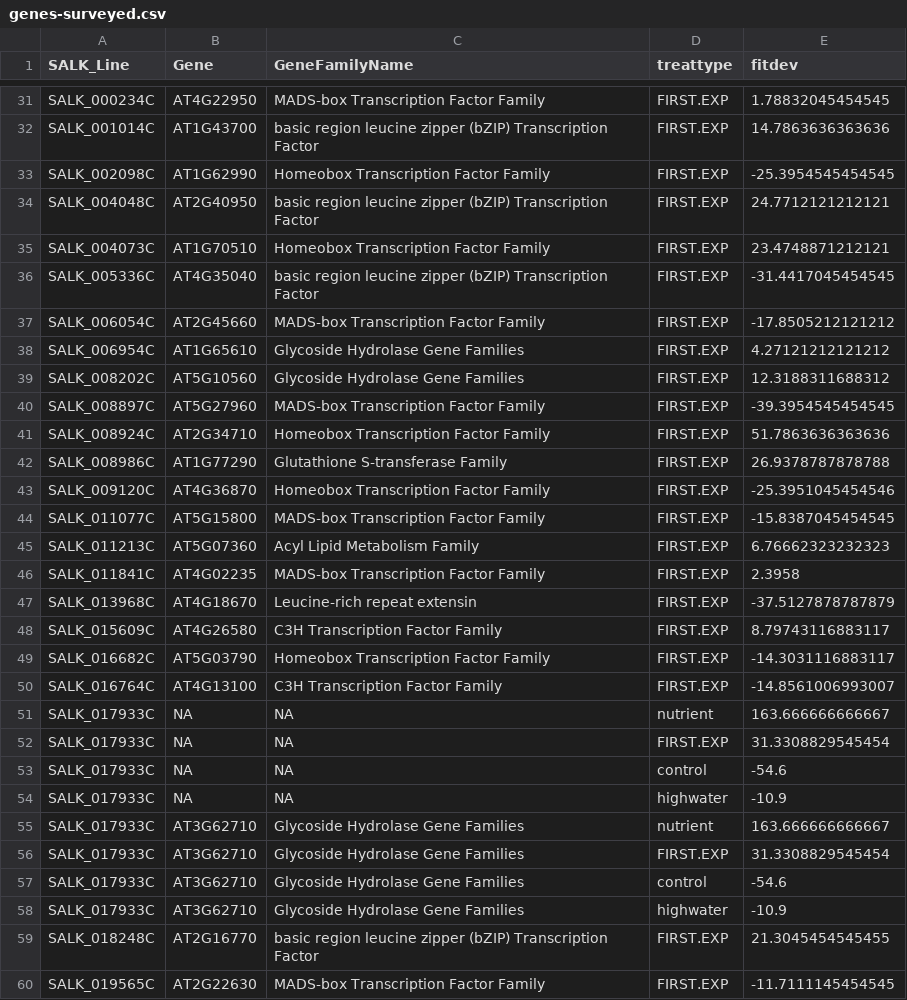
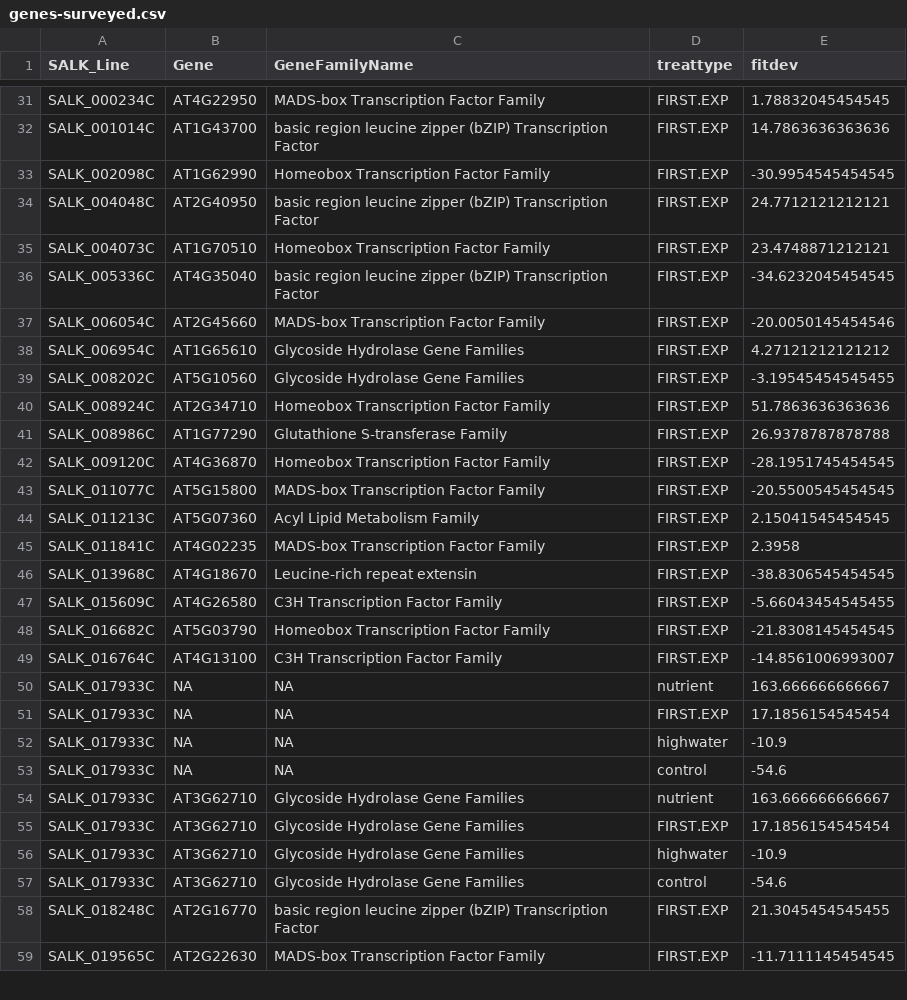
Before and after one commit to stranda/arabpaper1, a CSV file: csvinputs/genes-surveyed.csv, drawn as a sheet; only a part is shown, gaps mark what is left out; the diff covers the shown part only.

```diff
--- a/csvinputs/genes-surveyed.csv
+++ b/csvinputs/genes-surveyed.csv
@@ -32,28 +32,27 @@
 "SALK_001014C","AT1G43700","basic region leucine zipper (bZIP) Transcription Factor","FIRST.EXP",14.7863636363636
-"SALK_002098C","AT1G62990","Homeobox Transcription Factor Family","FIRST.EXP",-25.3954545454545
+"SALK_002098C","AT1G62990","Homeobox Transcription Factor Family","FIRST.EXP",-30.9954545454545
 "SALK_004048C","AT2G40950","basic region leucine zipper (bZIP) Transcription Factor","FIRST.EXP",24.7712121212121
 "SALK_004073C","AT1G70510","Homeobox Transcription Factor Family","FIRST.EXP",23.4748871212121
-"SALK_005336C","AT4G35040","basic region leucine zipper (bZIP) Transcription Factor","FIRST.EXP",-31.4417045454545
-"SALK_006054C","AT2G45660","MADS-box Transcription Factor Family","FIRST.EXP",-17.8505212121212
+"SALK_005336C","AT4G35040","basic region leucine zipper (bZIP) Transcription Factor","FIRST.EXP",-34.6232045454545
+"SALK_006054C","AT2G45660","MADS-box Transcription Factor Family","FIRST.EXP",-20.0050145454546
 "SALK_006954C","AT1G65610","Glycoside Hydrolase Gene Families","FIRST.EXP",4.27121212121212
-"SALK_008202C","AT5G10560","Glycoside Hydrolase Gene Families","FIRST.EXP",12.3188311688312
-"SALK_008897C","AT5G27960","MADS-box Transcription Factor Family","FIRST.EXP",-39.3954545454545
+"SALK_008202C","AT5G10560","Glycoside Hydrolase Gene Families","FIRST.EXP",-3.19545454545455
 "SALK_008924C","AT2G34710","Homeobox Transcription Factor Family","FIRST.EXP",51.7863636363636
 "SALK_008986C","AT1G77290","Glutathione S-transferase Family","FIRST.EXP",26.9378787878788
-"SALK_009120C","AT4G36870","Homeobox Transcription Factor Family","FIRST.EXP",-25.3951045454546
-"SALK_011077C","AT5G15800","MADS-box Transcription Factor Family","FIRST.EXP",-15.8387045454545
-"SALK_011213C","AT5G07360","Acyl Lipid Metabolism Family","FIRST.EXP",6.76662323232323
+"SALK_009120C","AT4G36870","Homeobox Transcription Factor Family","FIRST.EXP",-28.1951745454545
+"SALK_011077C","AT5G15800","MADS-box Transcription Factor Family","FIRST.EXP",-20.5500545454545
+"SALK_011213C","AT5G07360","Acyl Lipid Metabolism Family","FIRST.EXP",2.15041545454545
 "SALK_011841C","AT4G02235","MADS-box Transcription Factor Family","FIRST.EXP",2.3958
-"SALK_013968C","AT4G18670","Leucine-rich repeat extensin","FIRST.EXP",-37.5127878787879
-"SALK_015609C","AT4G26580","C3H Transcription Factor Family","FIRST.EXP",8.79743116883117
-"SALK_016682C","AT5G03790","Homeobox Transcription Factor Family","FIRST.EXP",-14.3031116883117
+"SALK_013968C","AT4G18670","Leucine-rich repeat extensin","FIRST.EXP",-38.8306545454545
+"SALK_015609C","AT4G26580","C3H Transcription Factor Family","FIRST.EXP",-5.66043454545455
+"SALK_016682C","AT5G03790","Homeobox Transcription Factor Family","FIRST.EXP",-21.8308145454545
 "SALK_016764C","AT4G13100","C3H Transcription Factor Family","FIRST.EXP",-14.8561006993007
 "SALK_017933C",NA,NA,"nutrient",163.666666666667
-"SALK_017933C",NA,NA,"FIRST.EXP",31.3308829545454
+"SALK_017933C",NA,NA,"FIRST.EXP",17.1856154545454
+"SALK_017933C",NA,NA,"highwater",-10.9
 "SALK_017933C",NA,NA,"control",-54.6
-"SALK_017933C",NA,NA,"highwater",-10.9
 "SALK_017933C","AT3G62710","Glycoside Hydrolase Gene Families","nutrient",163.666666666667
-"SALK_017933C","AT3G62710","Glycoside Hydrolase Gene Families","FIRST.EXP",31.3308829545454
+"SALK_017933C","AT3G62710","Glycoside Hydrolase Gene Families","FIRST.EXP",17.1856154545454
+"SALK_017933C","AT3G62710","Glycoside Hydrolase Gene Families","highwater",-10.9
 "SALK_017933C","AT3G62710","Glycoside Hydrolase Gene Families","control",-54.6
-"SALK_017933C","AT3G62710","Glycoside Hydrolase Gene Families","highwater",-10.9
 "SALK_018248C","AT2G16770","basic region leucine zipper (bZIP) Transcription Factor","FIRST.EXP",21.3045454545455
```
Also changed, not shown: 2 added rows, 2 removed rows, 23 moved rows and 51 edited cells elsewhere in this file, csvinputs/fitmeans.csv, 6 other files.
